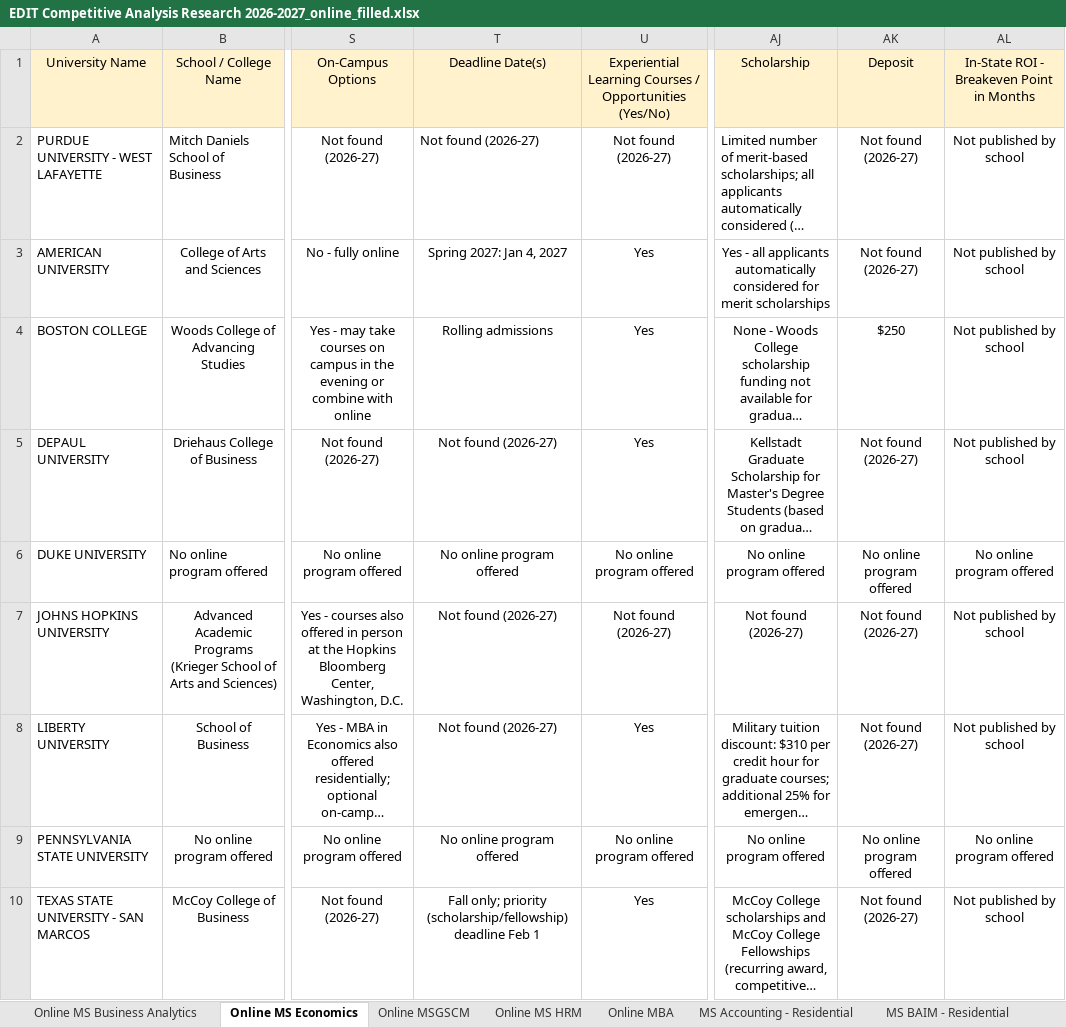
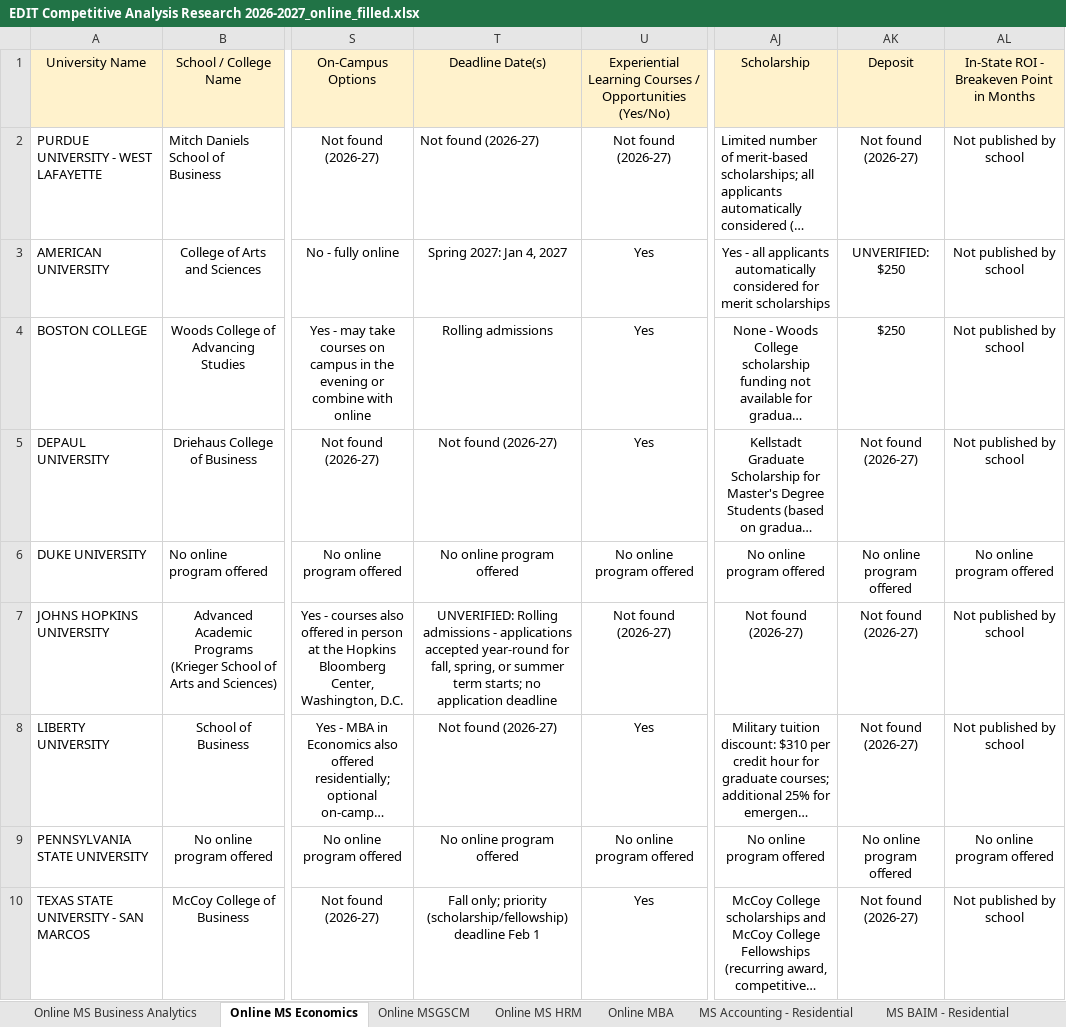
Before and after one commit to Adi2p30/browser-harness-competitivea-gent, an Excel workbook: EDIT Competitive Analysis Research 2026-2027_online_filled.xlsx, sheet Online MS Economics, drawn as a sheet; only a part is shown, gaps mark what is left out; long unchanged cells end in …; values as stored, in another font and other column widths than the file's, no borders; the diff names each change by its address in the sheet, - before the commit and + after, or states it on an @@ line.

```diff
--- a/EDIT Competitive Analysis Research 2026-2027_online_filled.xlsx (sheet Online MS Economics)
+++ b/EDIT Competitive Analysis Research 2026-2027_online_filled.xlsx (sheet Online MS Economics)
-AK3: Not found (2026-27)
+AK3: UNVERIFIED: $250
-T7: Not found (2026-27)
+T7: UNVERIFIED: Rolling admissions - applications accepted year-round for fall, spring, or summer term starts; no application deadline
```
Also changed, not shown: sheet Online MBA, sheet Online MS Business Analytics, sheet Online MS HRM, sheet Online MSGSCM, 1 other file.
